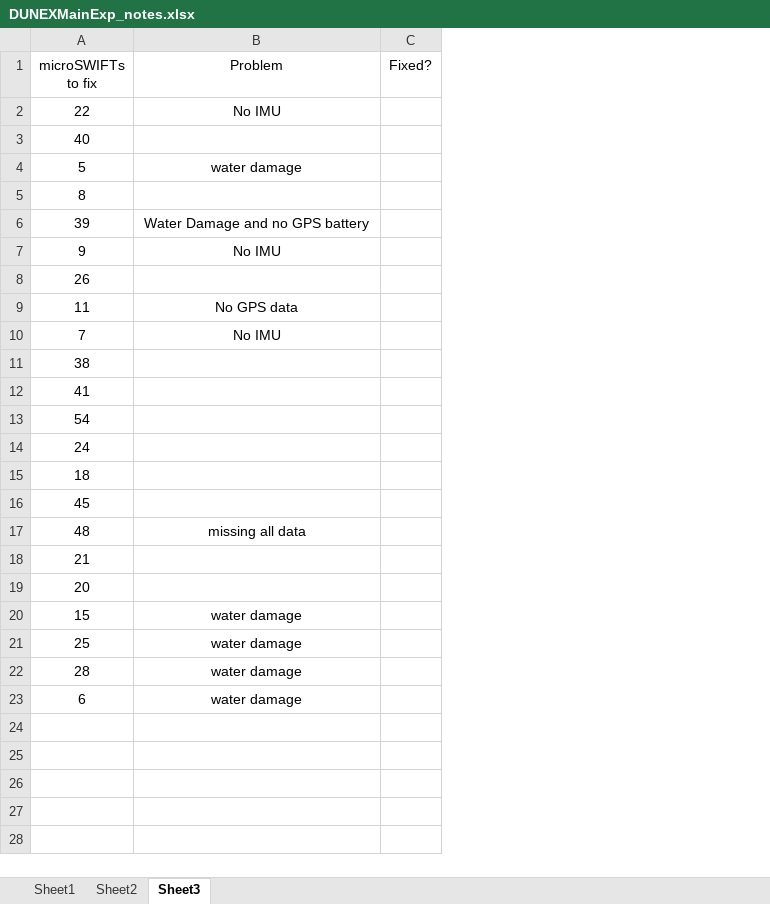
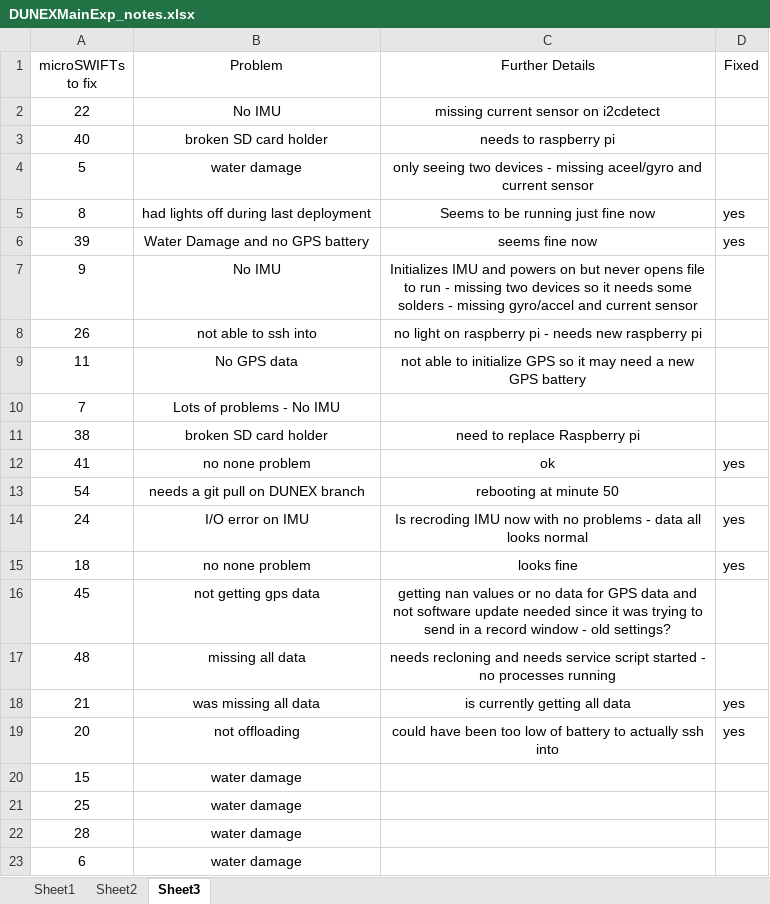
Before and after one commit to SASlabgroup/DUNEXMainExp, an Excel workbook: DUNEXMainExp_notes.xlsx, sheet Sheet3, drawn as a sheet; values as stored, in another font and other column widths than the file's, no borders; removed rows and columns are numbered as before the commit, all else as after; the diff names each change by its address in the sheet, - before the commit and + after, or states it on an @@ line.

Commit message:
Added borken micros notes on sheet 3

```diff
--- a/DUNEXMainExp_notes.xlsx (sheet Sheet3)
+++ b/DUNEXMainExp_notes.xlsx (sheet Sheet3)
-column C (Fixed?), empty
+column C (Further Details), rows 2-19: missing current sensor on i2cdetect | needs to raspberry pi | only seeing two devices - missing aceel/gyro and current sensor | Seems to be running just fine now | seems fine now | Initializes IMU and powers on but never opens file to run - missing two devices so it needs some solders - missing gyro/accel and current sensor | no light on raspberry pi - needs new raspberry pi | not able to initialize GPS so it may need a new GPS battery |  | need to replace Raspberry pi | ok | rebooting at minute 50 | Is recroding IMU now with no problems - data all looks normal | looks fine | getting nan values or no data for GPS data and not software update needed since it was trying to send in a record window - old settings? | needs recloning and needs service script started - no processes running | is currently getting all data | could have been too low of battery to actually ssh into
+column D (Fixed), rows 5-19: yes | yes |  |  |  |  |  | yes |  | yes | yes |  |  | yes | yes
-B3 (Problem): (empty)
+B3 (Problem): broken SD card holder
-B5 (Problem): (empty)
+B5 (Problem): had lights off during last deployment
-B8 (Problem): (empty)
+B8 (Problem): not able to ssh into
-B10 (Problem): No IMU
+B10 (Problem): Lots of problems - No IMU
-B11 (Problem): (empty)
+B11 (Problem): broken SD card holder
-B12 (Problem): (empty)
+B12 (Problem): no none problem
-B13 (Problem): (empty)
+B13 (Problem): needs a git pull on DUNEX branch
-B14 (Problem): (empty)
+B14 (Problem): I/O error on IMU
-B15 (Problem): (empty)
+B15 (Problem): no none problem
-B16 (Problem): (empty)
+B16 (Problem): not getting gps data
-B18 (Problem): (empty)
+B18 (Problem): was missing all data
-B19 (Problem): (empty)
+B19 (Problem): not offloading
```
